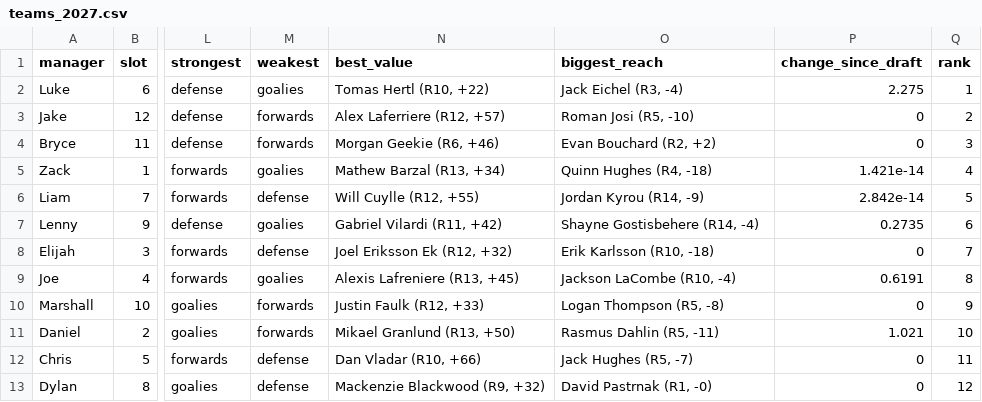
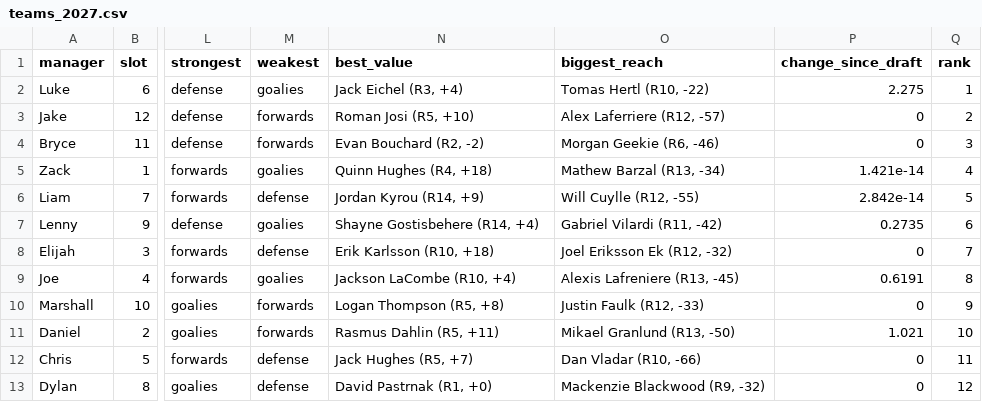
Before and after one commit to LukePepin/I-Know-Puck, a CSV file: showcase/data/teams_2027.csv, drawn as a sheet; only a part is shown, gaps mark what is left out; the diff names each change by its address in the sheet, - before the commit and + after, or states it on an @@ line.

```diff
--- a/showcase/data/teams_2027.csv
+++ b/showcase/data/teams_2027.csv
-N2 (best_value): Tomas Hertl (R10, +22)
+N2 (best_value): Jack Eichel (R3, +4)
-O2 (biggest_reach): Jack Eichel (R3, -4)
+O2 (biggest_reach): Tomas Hertl (R10, -22)
-N3 (best_value): Alex Laferriere (R12, +57)
+N3 (best_value): Roman Josi (R5, +10)
-O3 (biggest_reach): Roman Josi (R5, -10)
+O3 (biggest_reach): Alex Laferriere (R12, -57)
-N4 (best_value): Morgan Geekie (R6, +46)
+N4 (best_value): Evan Bouchard (R2, -2)
-O4 (biggest_reach): Evan Bouchard (R2, +2)
+O4 (biggest_reach): Morgan Geekie (R6, -46)
-N5 (best_value): Mathew Barzal (R13, +34)
+N5 (best_value): Quinn Hughes (R4, +18)
-O5 (biggest_reach): Quinn Hughes (R4, -18)
+O5 (biggest_reach): Mathew Barzal (R13, -34)
-N6 (best_value): Will Cuylle (R12, +55)
+N6 (best_value): Jordan Kyrou (R14, +9)
-O6 (biggest_reach): Jordan Kyrou (R14, -9)
+O6 (biggest_reach): Will Cuylle (R12, -55)
-N7 (best_value): Gabriel Vilardi (R11, +42)
+N7 (best_value): Shayne Gostisbehere (R14, +4)
-O7 (biggest_reach): Shayne Gostisbehere (R14, -4)
+O7 (biggest_reach): Gabriel Vilardi (R11, -42)
-N8 (best_value): Joel Eriksson Ek (R12, +32)
+N8 (best_value): Erik Karlsson (R10, +18)
-O8 (biggest_reach): Erik Karlsson (R10, -18)
+O8 (biggest_reach): Joel Eriksson Ek (R12, -32)
-N9 (best_value): Alexis Lafreniere (R13, +45)
+N9 (best_value): Jackson LaCombe (R10, +4)
-O9 (biggest_reach): Jackson LaCombe (R10, -4)
+O9 (biggest_reach): Alexis Lafreniere (R13, -45)
-N10 (best_value): Justin Faulk (R12, +33)
+N10 (best_value): Logan Thompson (R5, +8)
-O10 (biggest_reach): Logan Thompson (R5, -8)
+O10 (biggest_reach): Justin Faulk (R12, -33)
-N11 (best_value): Mikael Granlund (R13, +50)
+N11 (best_value): Rasmus Dahlin (R5, +11)
-O11 (biggest_reach): Rasmus Dahlin (R5, -11)
+O11 (biggest_reach): Mikael Granlund (R13, -50)
-N12 (best_value): Dan Vladar (R10, +66)
+N12 (best_value): Jack Hughes (R5, +7)
-O12 (biggest_reach): Jack Hughes (R5, -7)
+O12 (biggest_reach): Dan Vladar (R10, -66)
-N13 (best_value): Mackenzie Blackwood (R9, +32)
+N13 (best_value): David Pastrnak (R1, +0)
-O13 (biggest_reach): David Pastrnak (R1, -0)
+O13 (biggest_reach): Mackenzie Blackwood (R9, -32)
```
Also changed, not shown: showcase/data/draft_2027.csv, showcase/data/schedule_2027.csv, 3 other files.
